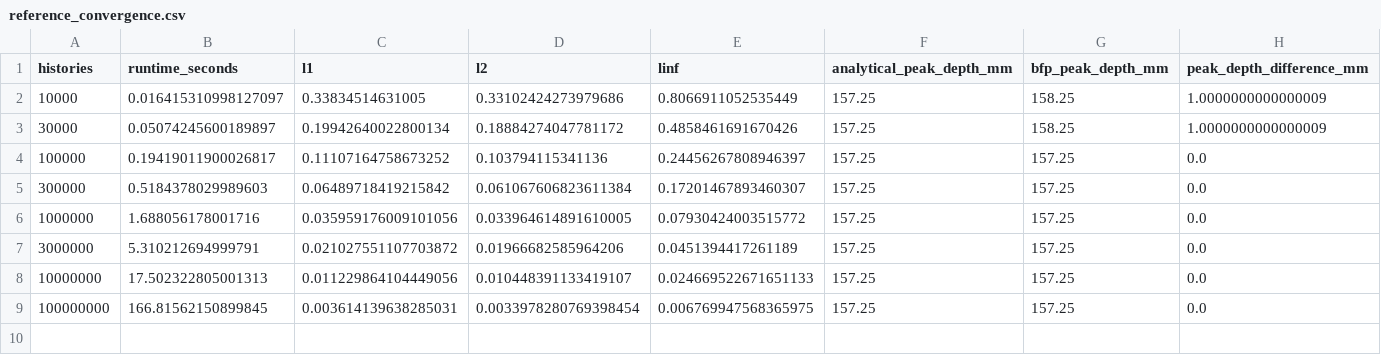
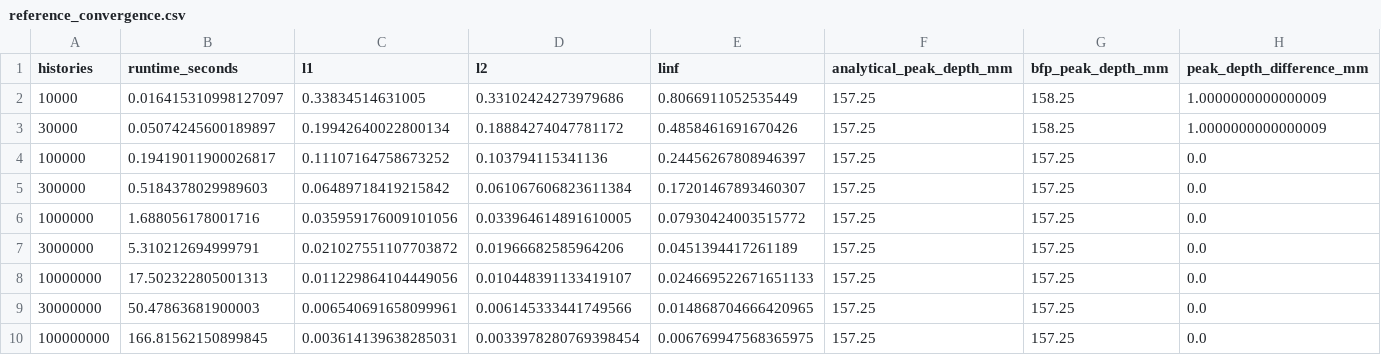
Before and after one commit to anis-el-hachmioui/proton-dose-m1, a CSV file: thesis_results/reference_verification/bfp_mc_vs_analytical/reference_convergence.csv, drawn as a sheet.

Commit message:
Add 3e7-history level to MC verification; clean table formatting; update Fig. D.3 title

```diff
--- a/thesis_results/reference_verification/bfp_mc_vs_analytical/reference_convergence.csv
+++ b/thesis_results/reference_verification/bfp_mc_vs_analytical/reference_convergence.csv
@@ -8,2 +8,3 @@ histories,runtime_seconds,l1,l2,linf,analytical_peak_depth_mm,bfp_peak_depth_mm,
 10000000,17.502322805001313,0.011229864104449056,0.010448391133419107,0.024669522671651133,157.25,157.25,0.0
+30000000,50.47863681900003,0.006540691658099961,0.006145333441749566,0.014868704666420965,157.25,157.25,0.0
 100000000,166.81562150899845,0.003614139638285031,0.0033978280769398454,0.006769947568365975,157.25,157.25,0.0
```
Also changed, not shown: 21 other files.
